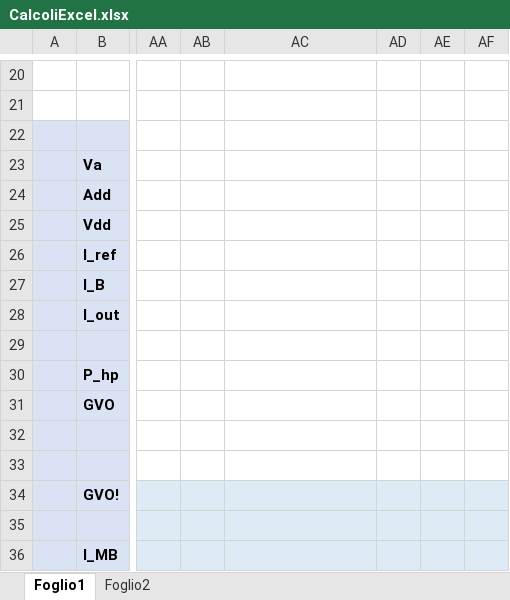
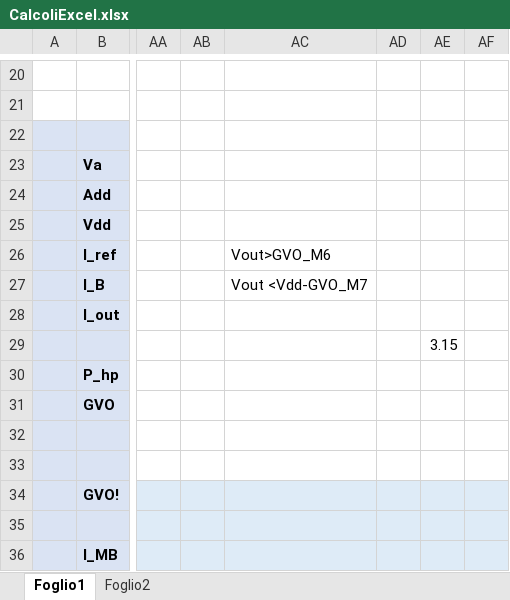
Before and after one commit to alessio-capello/MicroElectronics, an Excel workbook: MicroB/CalcoliExcel.xlsx, sheet Foglio1, drawn as a sheet; only a part is shown, gaps mark what is left out; values as stored, in another font and other column widths than the file's, no borders; the diff names each change by its address in the sheet, - before the commit and + after, or states it on an @@ line.

Commit message:
modifiche random

```diff
--- a/MicroB/CalcoliExcel.xlsx (sheet Foglio1)
+++ b/MicroB/CalcoliExcel.xlsx (sheet Foglio1)
-AC26: (empty)
+AC26: Vout>GVO_M6
-AC27: (empty)
+AC27: Vout <Vdd-GVO_M7
-AE29: (empty)
+AE29: 3.15
```
